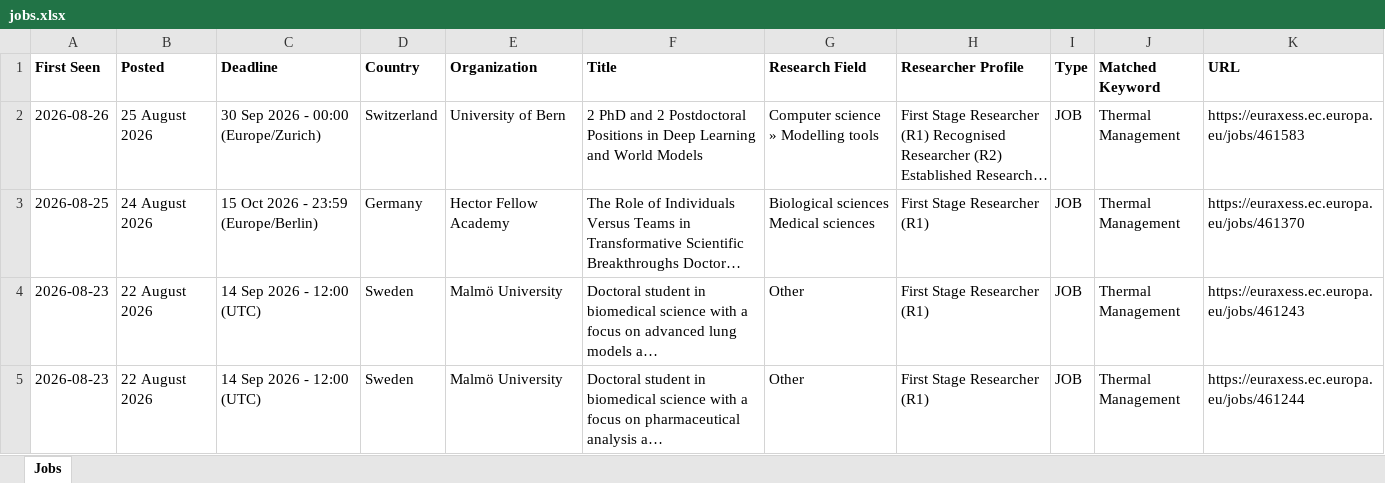
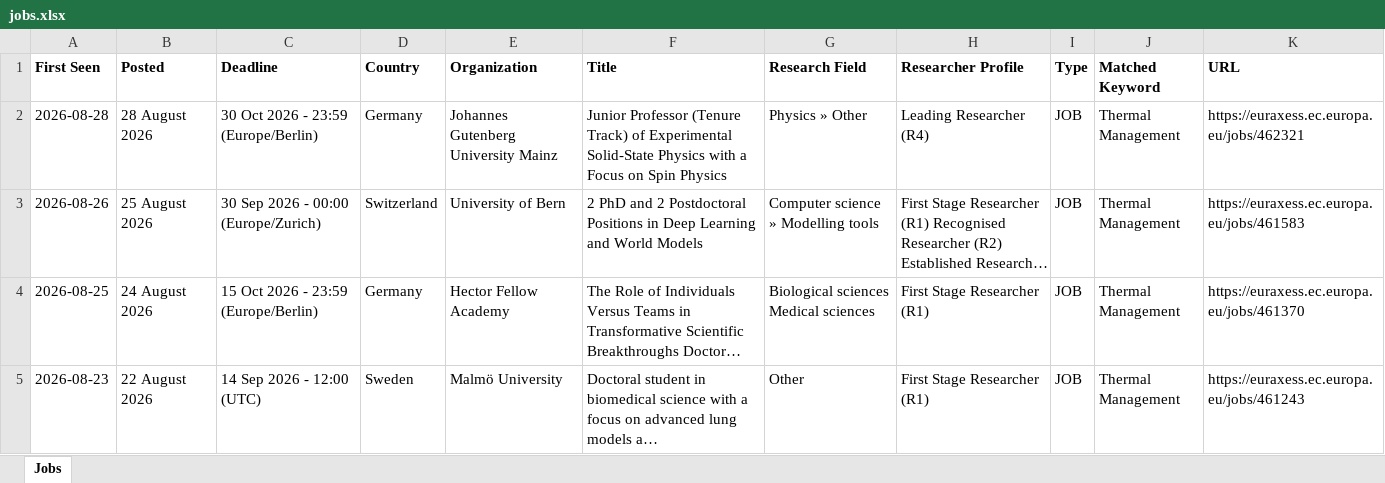
Before and after one commit to JustaBirdy/euraxess-tracker, an Excel workbook: jobs.xlsx, sheet Jobs, drawn as a sheet; only a part is shown; the shorter side is filled out with more unchanged rows; long unchanged cells end in …; values as stored, in another font and other column widths than the file's, no borders; the diff names each change by its address in the sheet, - before the commit and + after, or states it on an @@ line.

```diff
--- a/jobs.xlsx (sheet Jobs)
+++ b/jobs.xlsx (sheet Jobs)
+row 2: 2026-08-28 | 28 August 2026 | 30 Oct 2026 - 23:59 (Europe/Berlin) | Germany | Johannes Gutenberg University Mainz | Junior Professor (Tenure Track) of Experimental Solid-State Physics with a Focus on Spin Physics | Physics » Other | Leading Researcher (R4) | JOB | Thermal Management | https://euraxess.ec.europa.eu/jobs/462321
```
Also changed, not shown: 1 other file.
